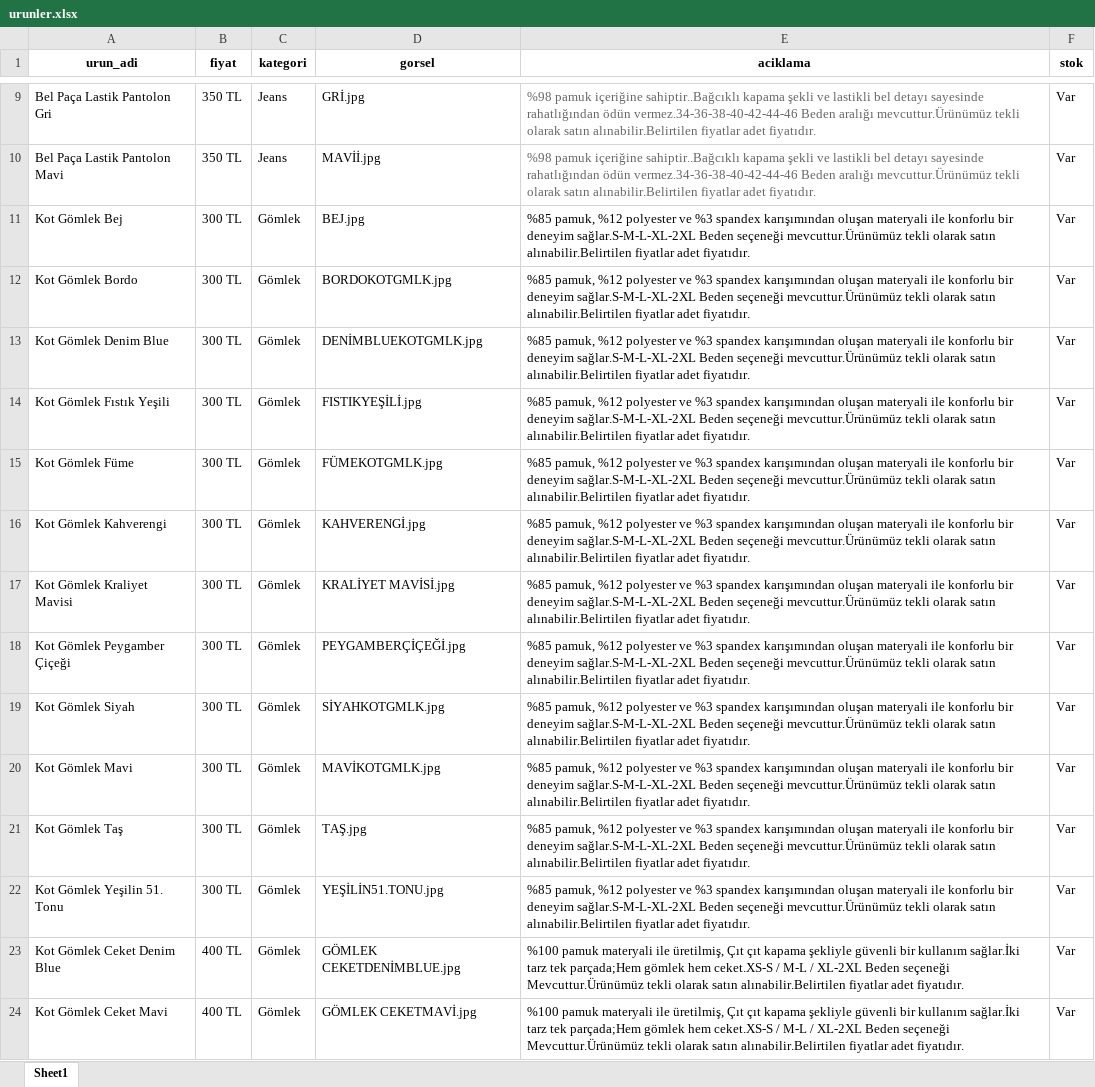
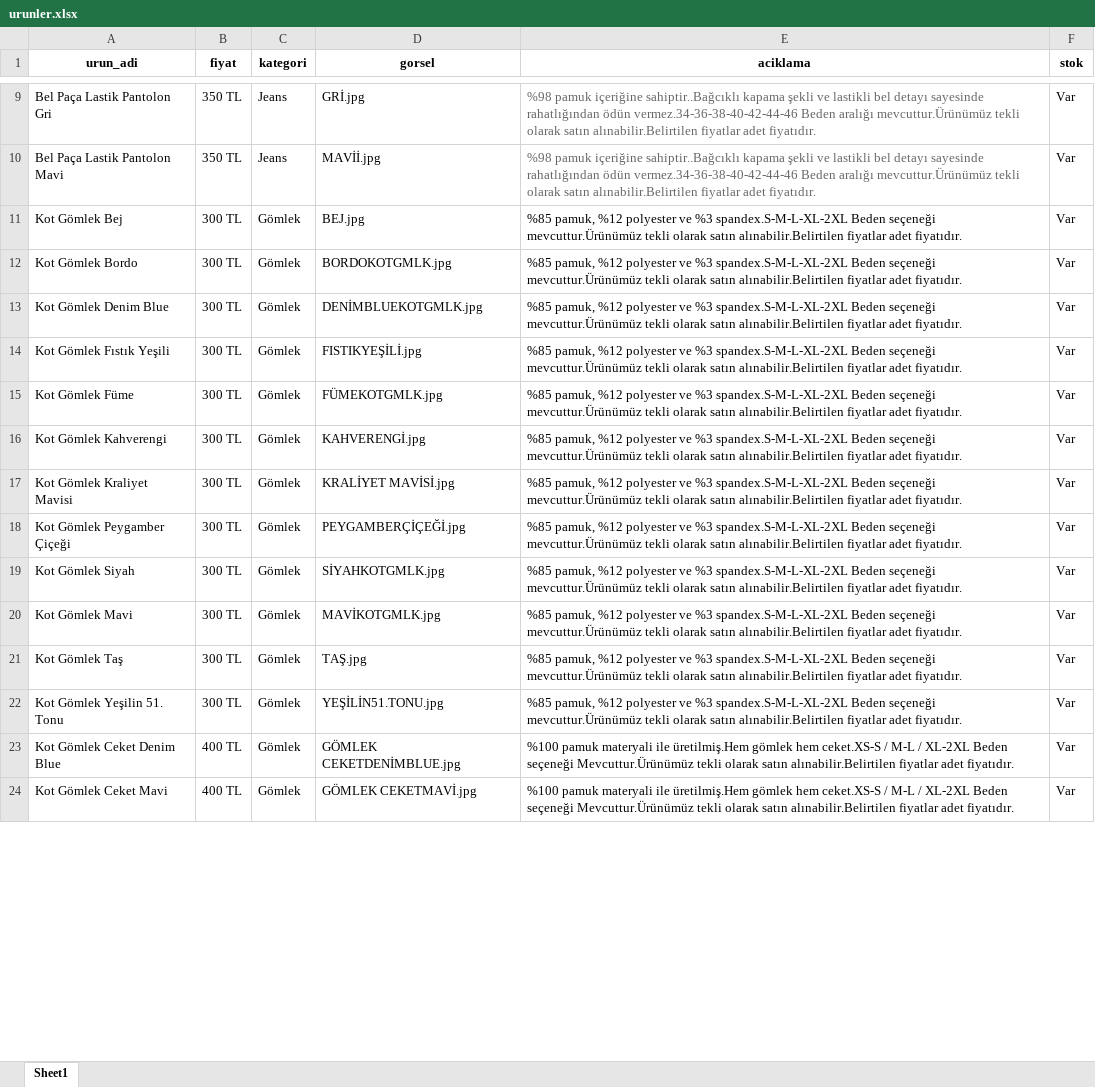
Before and after one commit to enzimjeans/enzimjeanskatalog, an Excel workbook: urunler.xlsx, sheet Sheet1, drawn as a sheet; only a part is shown, gaps mark what is left out; values as stored, in another font and other column widths than the file's, no borders; the diff covers the shown part only; the diff names each change by its address in the sheet, - before the commit and + after, or states it on an @@ line.

```diff
--- a/urunler.xlsx (sheet Sheet1)
+++ b/urunler.xlsx (sheet Sheet1)
-E11:E22 (aciklama): …ve %3 spandex karışımından oluşan materyali ile konforlu bir deneyim sağlar.S-M-L-XL-2XL Beden seçeneği…
+E11:E22 (aciklama): …ve %3 spandex.S-M-L-XL-2XL Beden seçeneği…
-E23:E24 (aciklama): …materyali ile üretilmiş, Çıt çıt kapama şekliyle güvenli bir kullanım sağlar.İki tarz tek parçada;Hem gömlek hem…
+E23:E24 (aciklama): …materyali ile üretilmiş.Hem gömlek hem…
```
Also changed, not shown: 40 edited cells elsewhere in this sheet, 1 other file.
